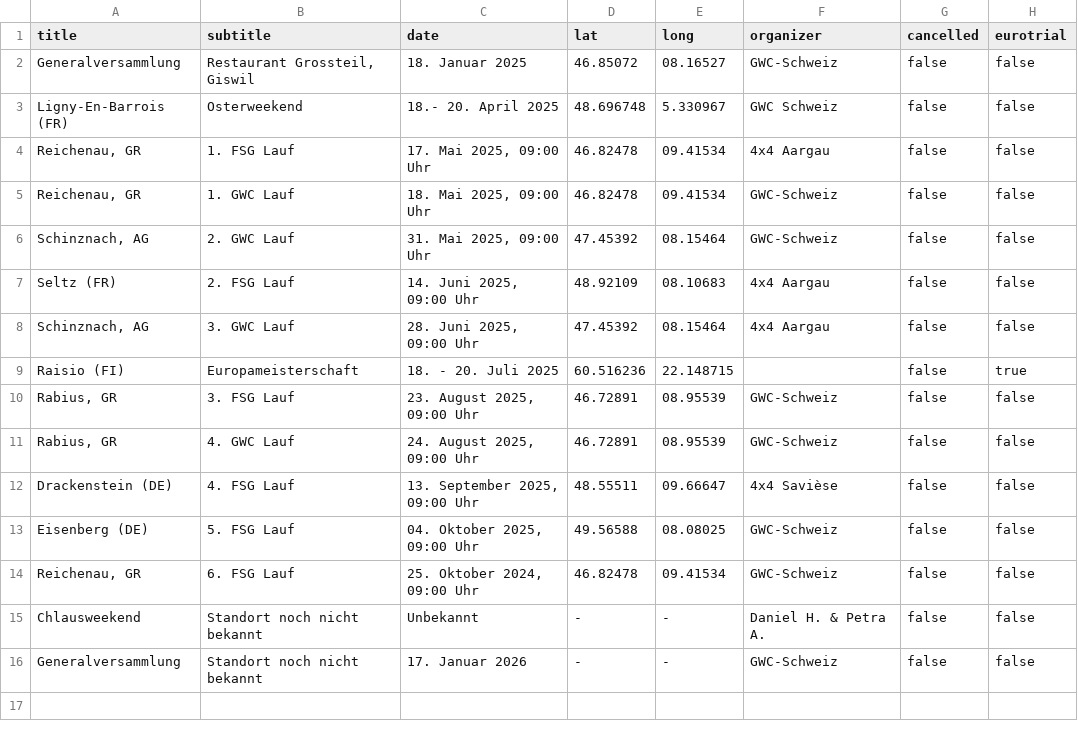
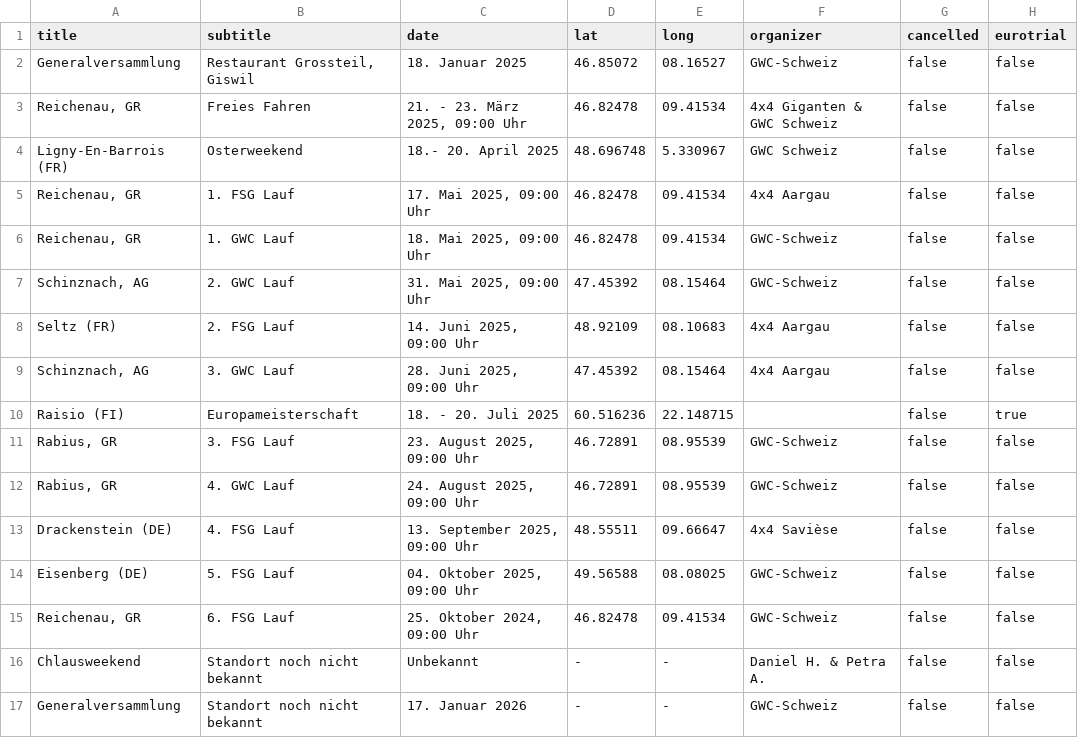
Before and after one commit to Seven-O2/gwc-website, a CSV file: data/dates.csv, drawn as a sheet; the diff names each change by its address in the sheet, - before the commit and + after, or states it on an @@ line.

Commit message:
Adds new dates

```diff
--- a/data/dates.csv
+++ b/data/dates.csv
+row 3: Reichenau, GR | Freies Fahren | 21. - 23. März 2025, 09:00 Uhr | 46.82478 | 09.41534 | 4x4 Giganten & GWC Schweiz | false | false
```
